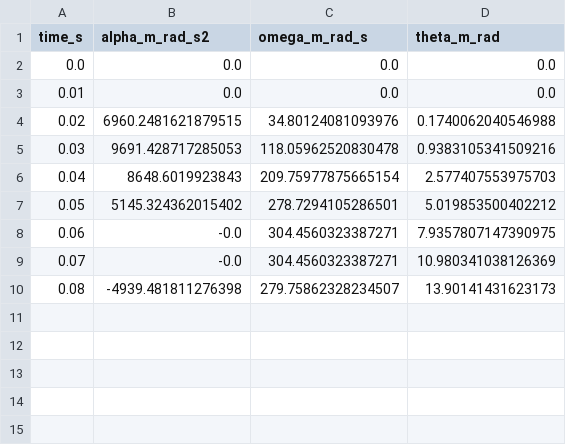
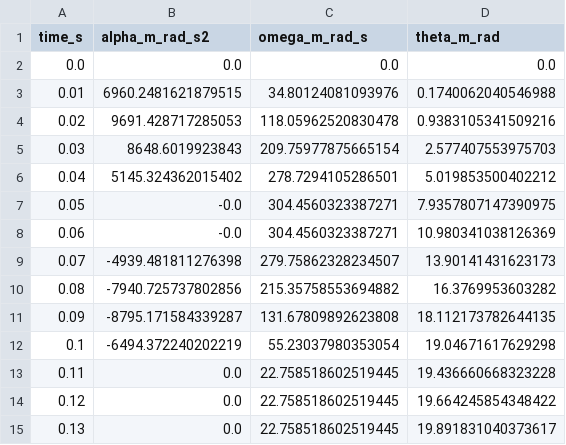
Before and after one commit to Amirjf/single-rod-pendulum, a CSV file: reports/motor_data.csv, drawn as a sheet.

Commit message:
updated report

```diff
--- a/reports/motor_data.csv
+++ b/reports/motor_data.csv
@@ -2,9 +2,14 @@ time_s,alpha_m_rad_s2,omega_m_rad_s,theta_m_rad
 0.0,0.0,0.0,0.0
-0.01,0.0,0.0,0.0
-0.02,6960.2481621879515,34.80124081093976,0.1740062040546988
-0.03,9691.428717285053,118.05962520830478,0.9383105341509216
-0.04,8648.6019923843,209.75977875665154,2.577407553975703
-0.05,5145.324362015402,278.7294105286501,5.019853500402212
-0.06,-0.0,304.4560323387271,7.9357807147390975
-0.07,-0.0,304.4560323387271,10.980341038126369
-0.08,-4939.481811276398,279.75862328234507,13.90141431623173
+0.01,6960.2481621879515,34.80124081093976,0.1740062040546988
+0.02,9691.428717285053,118.05962520830478,0.9383105341509216
+0.03,8648.6019923843,209.75977875665154,2.577407553975703
+0.04,5145.324362015402,278.7294105286501,5.019853500402212
+0.05,-0.0,304.4560323387271,7.9357807147390975
+0.06,-0.0,304.4560323387271,10.980341038126369
+0.07,-4939.481811276398,279.75862328234507,13.90141431623173
+0.08,-7940.725737802856,215.35758553694882,16.3769953603282
+0.09,-8795.171584339287,131.67809892623808,18.112173782644135
+0.1,-6494.372240202219,55.23037980353054,19.04671617629298
+0.11,0.0,22.758518602519445,19.436660668323228
+0.12,0.0,22.758518602519445,19.664245854348422
+0.13,0.0,22.758518602519445,19.891831040373617
```
Also changed, not shown: 1 other file.
